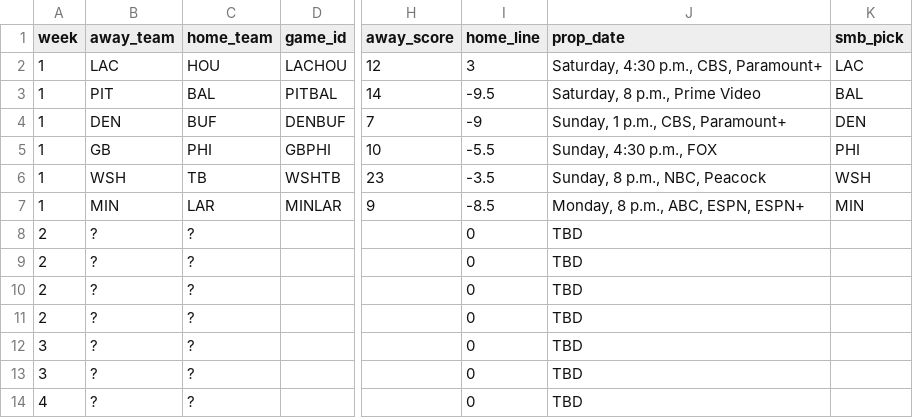
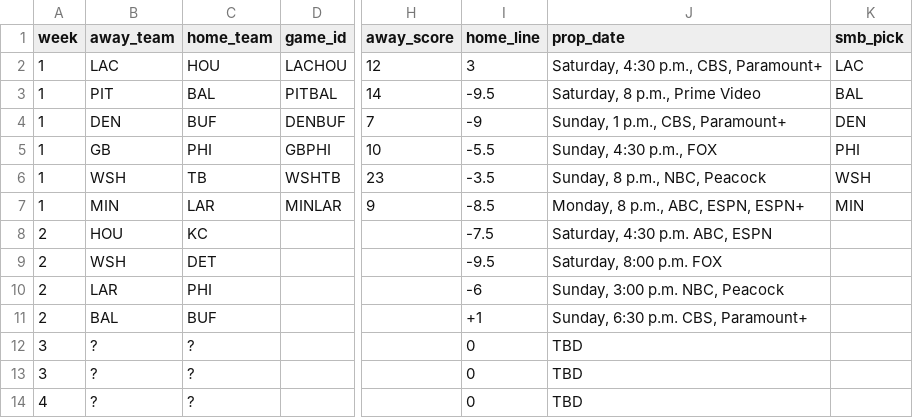
Before and after one commit to bileschi/pierogi_pickem, a CSV file: 2024_2025/playoffs.csv, drawn as a sheet; only a part is shown, gaps mark what is left out; the diff names each change by its address in the sheet, - before the commit and + after, or states it on an @@ line.

Commit message:
playoffs w2 schedule

```diff
--- a/2024_2025/playoffs.csv
+++ b/2024_2025/playoffs.csv
-B8 (away_team): ?
+B8 (away_team): HOU
-C8 (home_team): ?
+C8 (home_team): KC
-I8 (home_line): 0
+I8 (home_line): -7.5
-J8 (prop_date): TBD
+J8 (prop_date): Saturday, 4:30 p.m. ABC, ESPN
-B9 (away_team): ?
+B9 (away_team): WSH
-C9 (home_team): ?
+C9 (home_team): DET
-I9 (home_line): 0
+I9 (home_line): -9.5
-J9 (prop_date): TBD
+J9 (prop_date): Saturday, 8:00 p.m. FOX
-B10 (away_team): ?
+B10 (away_team): LAR
-C10 (home_team): ?
+C10 (home_team): PHI
-I10 (home_line): 0
+I10 (home_line): -6
-J10 (prop_date): TBD
+J10 (prop_date): Sunday, 3:00 p.m. NBC, Peacock
-B11 (away_team): ?
+B11 (away_team): BAL
-C11 (home_team): ?
+C11 (home_team): BUF
-I11 (home_line): 0
+I11 (home_line): +1
-J11 (prop_date): TBD
+J11 (prop_date): Sunday, 6:30 p.m. CBS, Paramount+
```
